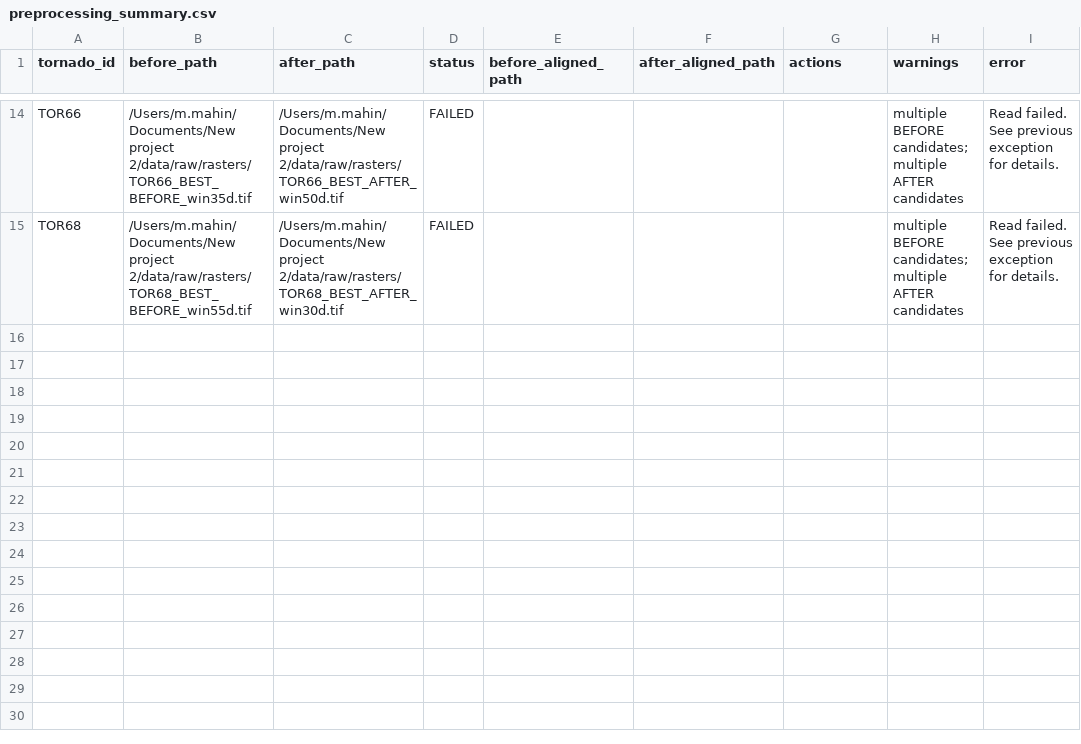
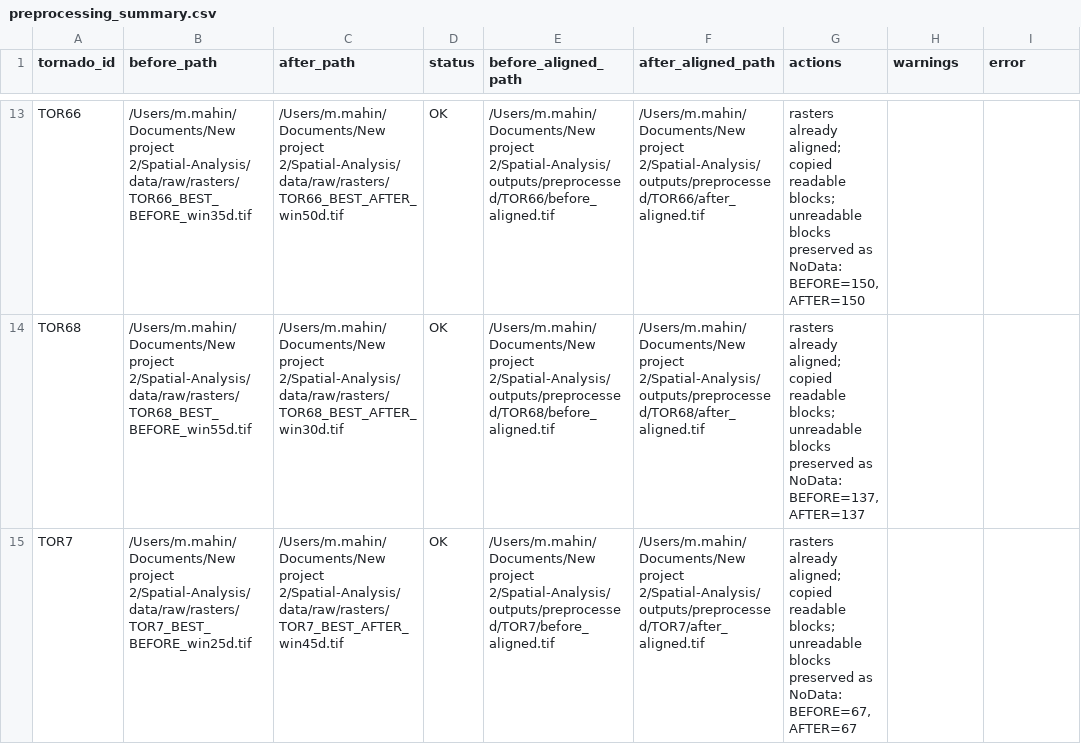
Before and after one commit to mahin1-coder/Spatial-Analysis, a CSV file: outputs/reports/preprocessing_summary.csv, drawn as a sheet; only a part is shown, gaps mark what is left out; addresses are those after the commit; the diff covers the shown part only; the diff names each change by its address in the sheet, - before the commit and + after, or states it on an @@ line.

```diff
--- a/outputs/reports/preprocessing_summary.csv
+++ b/outputs/reports/preprocessing_summary.csv
-B13 (before_path): /Users/m.mahin/Documents/New project 2/data/raw/rasters/TOR66_BEST_BEFORE_win35d.tif
+B13 (before_path): /Users/m.mahin/Documents/New project 2/Spatial-Analysis/data/raw/rasters/TOR66_BEST_BEFORE_win35d.tif
-C13 (after_path): /Users/m.mahin/Documents/New project 2/data/raw/rasters/TOR66_BEST_AFTER_win50d.tif
+C13 (after_path): /Users/m.mahin/Documents/New project 2/Spatial-Analysis/data/raw/rasters/TOR66_BEST_AFTER_win50d.tif
-D13:D14 (status): FAILED
+D13:D14 (status): OK
-E13 (before_aligned_path): (empty)
+E13 (before_aligned_path): /Users/m.mahin/Documents/New project 2/Spatial-Analysis/outputs/preprocessed/TOR66/before_aligned.tif
-F13 (after_aligned_path): (empty)
+F13 (after_aligned_path): /Users/m.mahin/Documents/New project 2/Spatial-Analysis/outputs/preprocessed/TOR66/after_aligned.tif
-G13 (actions): (empty)
+G13 (actions): rasters already aligned; copied readable blocks; unreadable blocks preserved as NoData: BEFORE=150, AFTER=150
-H13:H14 (warnings): multiple BEFORE candidates; multiple AFTER candidates
+H13:H14 (warnings): (empty)
-I13:I14 (error): Read failed. See previous exception for details.
+I13:I14 (error): (empty)
-B14 (before_path): /Users/m.mahin/Documents/New project 2/data/raw/rasters/TOR68_BEST_BEFORE_win55d.tif
+B14 (before_path): /Users/m.mahin/Documents/New project 2/Spatial-Analysis/data/raw/rasters/TOR68_BEST_BEFORE_win55d.tif
-C14 (after_path): /Users/m.mahin/Documents/New project 2/data/raw/rasters/TOR68_BEST_AFTER_win30d.tif
+C14 (after_path): /Users/m.mahin/Documents/New project 2/Spatial-Analysis/data/raw/rasters/TOR68_BEST_AFTER_win30d.tif
-E14 (before_aligned_path): (empty)
+E14 (before_aligned_path): /Users/m.mahin/Documents/New project 2/Spatial-Analysis/outputs/preprocessed/TOR68/before_aligned.tif
-F14 (after_aligned_path): (empty)
+F14 (after_aligned_path): /Users/m.mahin/Documents/New project 2/Spatial-Analysis/outputs/preprocessed/TOR68/after_aligned.tif
-G14 (actions): (empty)
+G14 (actions): rasters already aligned; copied readable blocks; unreadable blocks preserved as NoData: BEFORE=137, AFTER=137
+row 15: TOR7 | /Users/m.mahin/Documents/New project 2/Spatial-Analysis/data/raw/rasters/TOR7_BEST_BEFORE_win25d.tif | /Users/m.mahin/Documents/New project 2/Spatial-Analysis/data/raw/rasters/TOR7_BEST_AFTER_win45d.tif | OK | /Users/m.mahin/Documents/New project 2/Spatial-Analysis/outputs/preprocessed/TOR7/before_aligned.tif | /Users/m.mahin/Documents/New project 2/Spatial-Analysis/outputs/preprocessed/TOR7/after_aligned.tif | rasters already aligned; copied readable blocks; unreadable blocks preserved as NoData: BEFORE=67, AFTER=67
```
Also changed, not shown: 1 added row, 2 removed rows and 80 edited cells elsewhere in this file, 26 other files.
